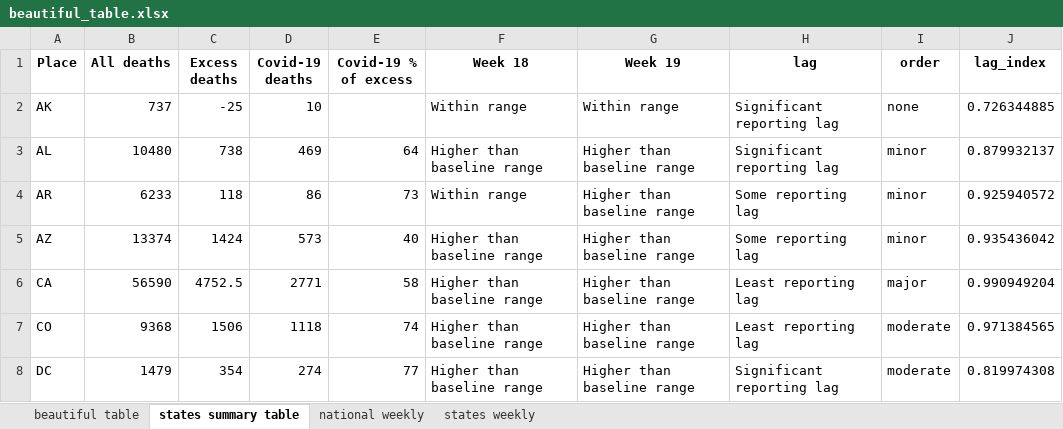
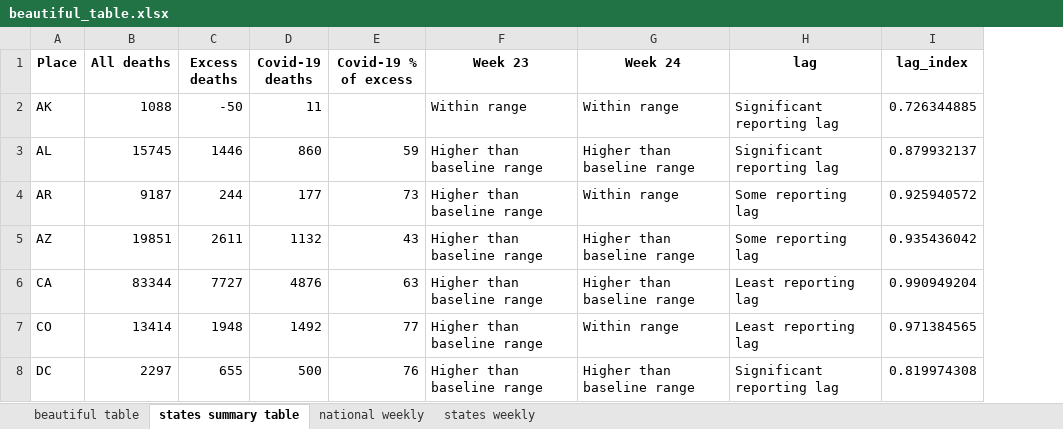
Before and after one commit to wpinvestigative/excess_deaths_covid19, an Excel workbook: data/outputs/beautiful_table.xlsx, sheet states summary table, drawn as a sheet; only a part is shown; values as stored, in another font and other column widths than the file's, no borders; the diff covers the shown part only; the diff names each change by its address in the sheet, - before the commit and + after, or states it on an @@ line.

```diff
--- a/data/outputs/beautiful_table.xlsx (sheet states summary table)
+++ b/data/outputs/beautiful_table.xlsx (sheet states summary table)
-column I (order), rows 2-8: none | minor | minor | minor | major | moderate | moderate
-F1: Week 18
+F1: Week 23
-G1: Week 19
+G1: Week 24
-B2 (All deaths): 737
+B2 (All deaths): 1088
-C2 (Excess deaths): -25
+C2 (Excess deaths): -50
-D2 (Covid-19 deaths): 10
+D2 (Covid-19 deaths): 11
-B3 (All deaths): 10480
+B3 (All deaths): 15745
-C3 (Excess deaths): 738
+C3 (Excess deaths): 1446
-D3 (Covid-19 deaths): 469
+D3 (Covid-19 deaths): 860
-E3 (Covid-19 % of excess): 64
+E3 (Covid-19 % of excess): 59
-B4 (All deaths): 6233
+B4 (All deaths): 9187
-C4 (Excess deaths): 118
+C4 (Excess deaths): 244
-D4 (Covid-19 deaths): 86
+D4 (Covid-19 deaths): 177
-F4 (Week 23): Within range
+F4 (Week 23): Higher than baseline range
-G4 (Week 24): Higher than baseline range
+G4 (Week 24): Within range
-B5 (All deaths): 13374
+B5 (All deaths): 19851
-C5 (Excess deaths): 1424
+C5 (Excess deaths): 2611
-D5 (Covid-19 deaths): 573
+D5 (Covid-19 deaths): 1132
-E5 (Covid-19 % of excess): 40
+E5 (Covid-19 % of excess): 43
-B6 (All deaths): 56590
+B6 (All deaths): 83344
-C6 (Excess deaths): 4752.5
+C6 (Excess deaths): 7727
-D6 (Covid-19 deaths): 2771
+D6 (Covid-19 deaths): 4876
-E6 (Covid-19 % of excess): 58
+E6 (Covid-19 % of excess): 63
-B7 (All deaths): 9368
+B7 (All deaths): 13414
-C7 (Excess deaths): 1506
+C7 (Excess deaths): 1948
-D7 (Covid-19 deaths): 1118
+D7 (Covid-19 deaths): 1492
-E7 (Covid-19 % of excess): 74
+E7 (Covid-19 % of excess): 77
-G7 (Week 24): Higher than baseline range
+G7 (Week 24): Within range
-B8 (All deaths): 1479
+B8 (All deaths): 2297
-C8 (Excess deaths): 354
+C8 (Excess deaths): 655
-D8 (Covid-19 deaths): 274
+D8 (Covid-19 deaths): 500
-E8 (Covid-19 % of excess): 77
+E8 (Covid-19 % of excess): 76
```
Also changed, not shown: 187 edited cells elsewhere in this sheet, sheet states weekly, sheet national weekly, sheet beautiful table, 24 other files.
